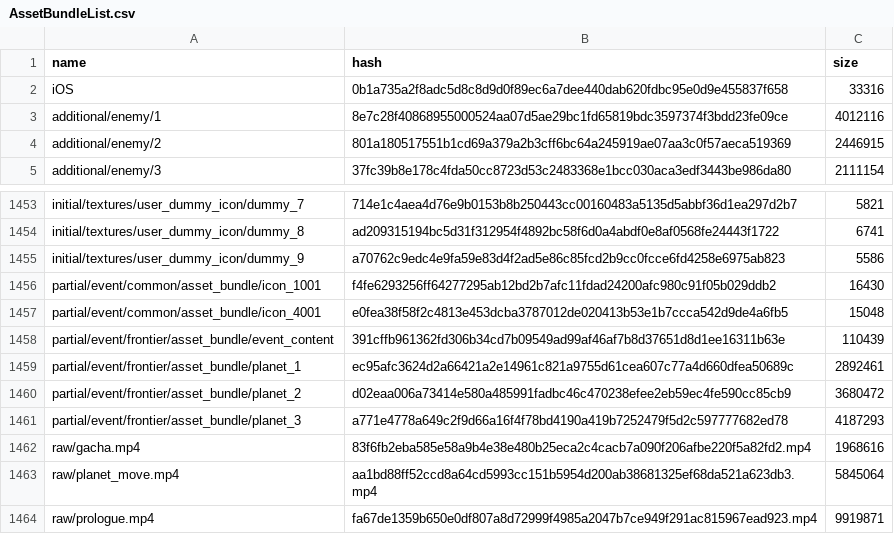
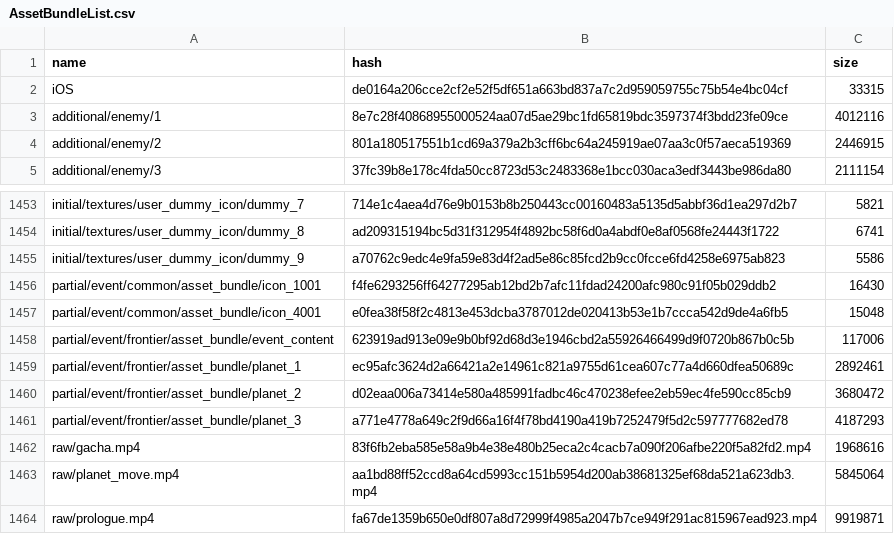
Before and after one commit to onederappli/AB_SF_iOS, a CSV file: 100/AssetBundleList.csv, drawn as a sheet; only a part is shown, gaps mark what is left out.

```diff
--- a/100/AssetBundleList.csv
+++ b/100/AssetBundleList.csv
@@ -1,3 +1,3 @@
 name,hash,size
-iOS,0b1a735a2f8adc5d8c8d9d0f89ec6a7dee440dab620fdbc95e0d9e455837f658,33316
+iOS,de0164a206cce2cf2e52f5df651a663bd837a7c2d959059755c75b54e4bc04cf,33315
 additional/enemy/1,8e7c28f40868955000524aa07d5ae29bc1fd65819bdc3597374f3bdd23fe09ce,4012116
@@ -1457,3 +1457,3 @@ partial/event/common/asset_bundle/icon_1001,f4fe6293256ff64277295ab12bd2b7afc11f
 partial/event/common/asset_bundle/icon_4001,e0fea38f58f2c4813e453dcba3787012de020413b53e1b7ccca542d9de4a6fb5,15048
-partial/event/frontier/asset_bundle/event_content,391cffb961362fd306b34cd7b09549ad99af46af7b8d37651d8d1ee16311b63e,110439
+partial/event/frontier/asset_bundle/event_content,623919ad913e09e9b0bf92d68d3e1946cbd2a55926466499d9f0720b867b0c5b,117006
 partial/event/frontier/asset_bundle/planet_1,ec95afc3624d2a66421a2e14961c821a9755d61cea607c77a4d660dfea50689c,2892461
```
Also changed, not shown: 2 other files.
